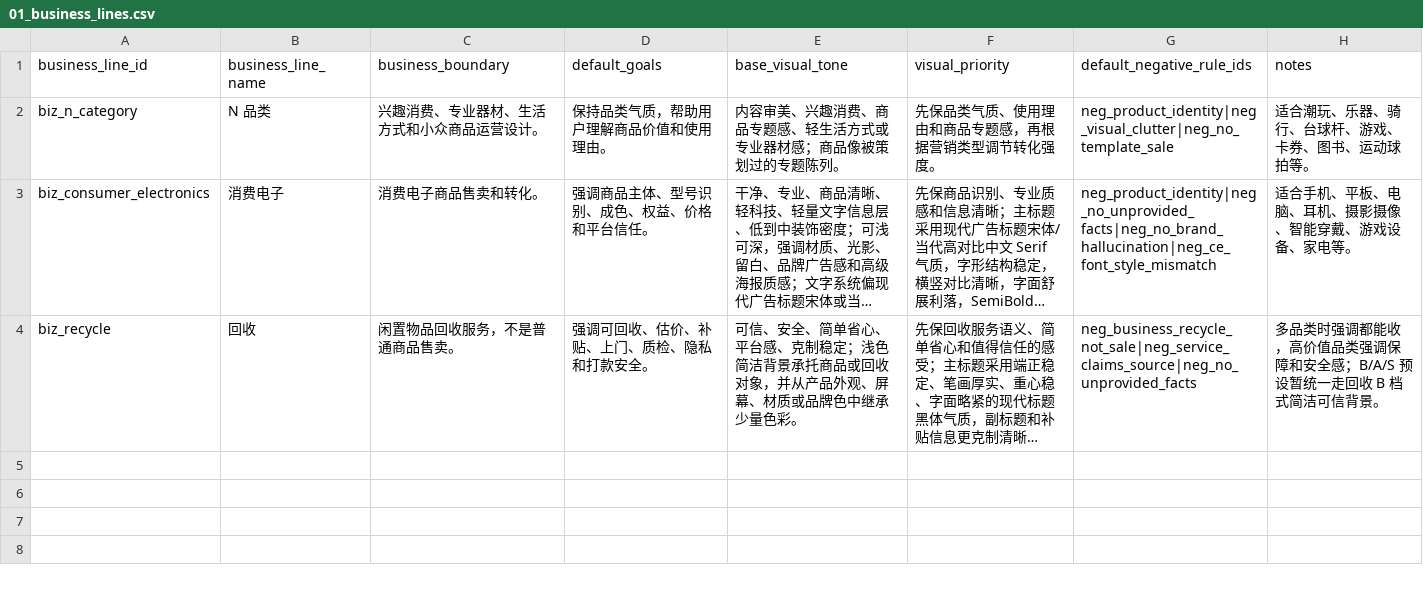
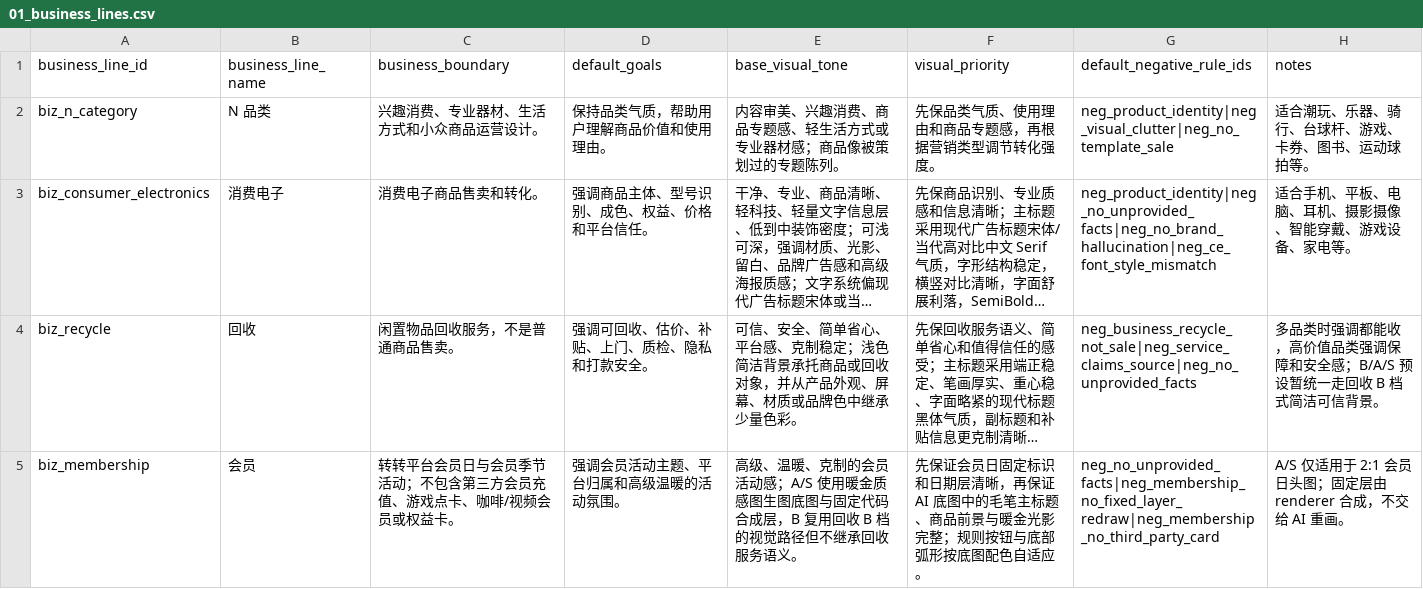
Before and after one commit to fenseyidu/zhuanzhuan-poster, a CSV file: assets/Prompt参数库_v0.1/data/01_business_lines.csv, drawn as a sheet; long unchanged cells end in …; the diff names each change by its address in the sheet, - before the commit and + after, or states it on an @@ line.

```diff
--- a/assets/Prompt参数库_v0.1/data/01_business_lines.csv
+++ b/assets/Prompt参数库_v0.1/data/01_business_lines.csv
+row 5: biz_membership | 会员 | 转转平台会员日与会员季节活动；不包含第三方会员充值、游戏点卡、咖啡/视频会员或权益卡。 | 强调会员活动主题、平台归属和高级温暖的活动氛围。 | 高级、温暖、克制的会员活动感；A/S 使用暖金质感图生图底图与固定代码合成层，B 复用回收 B 档的视觉路径但不继承回收服务语义。 | 先保证会员日固定标识和日期层清晰，再保证 AI 底图中的毛笔主标题、商品前景与暖金光影完整；规则按钮与底部弧形按底图配色自适应。 | neg_no_unprovided_facts|neg_membership_no_fixed_layer_redraw|neg_membership_no_third_party_card | A/S 仅适用于 2:1 会员日头图；固定层由 renderer 合成，不交给 AI 重画。
```
Also changed, not shown: assets/Prompt参数库_v0.1/data/04_marketing_types.csv, assets/Prompt参数库_v0.1/data/08_product_combinations.csv, 21 other files.
